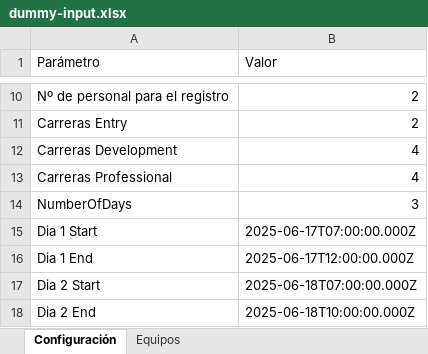
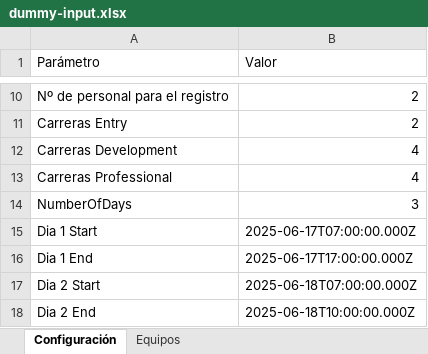
Before and after one commit to Ar4rN1c0/excel-ts-web, an Excel workbook: dummy-input.xlsx, sheet Configuración, drawn as a sheet; only a part is shown, gaps mark what is left out; values as stored, in another font and other column widths than the file's, no borders; the diff names each change by its address in the sheet, - before the commit and + after, or states it on an @@ line.

```diff
--- a/dummy-input.xlsx (sheet Configuración)
+++ b/dummy-input.xlsx (sheet Configuración)
-B16 (Valor): 2025-06-17T12:00:00.000Z
+B16 (Valor): 2025-06-17T17:00:00.000Z
```
Also changed, not shown: 10 other files.
